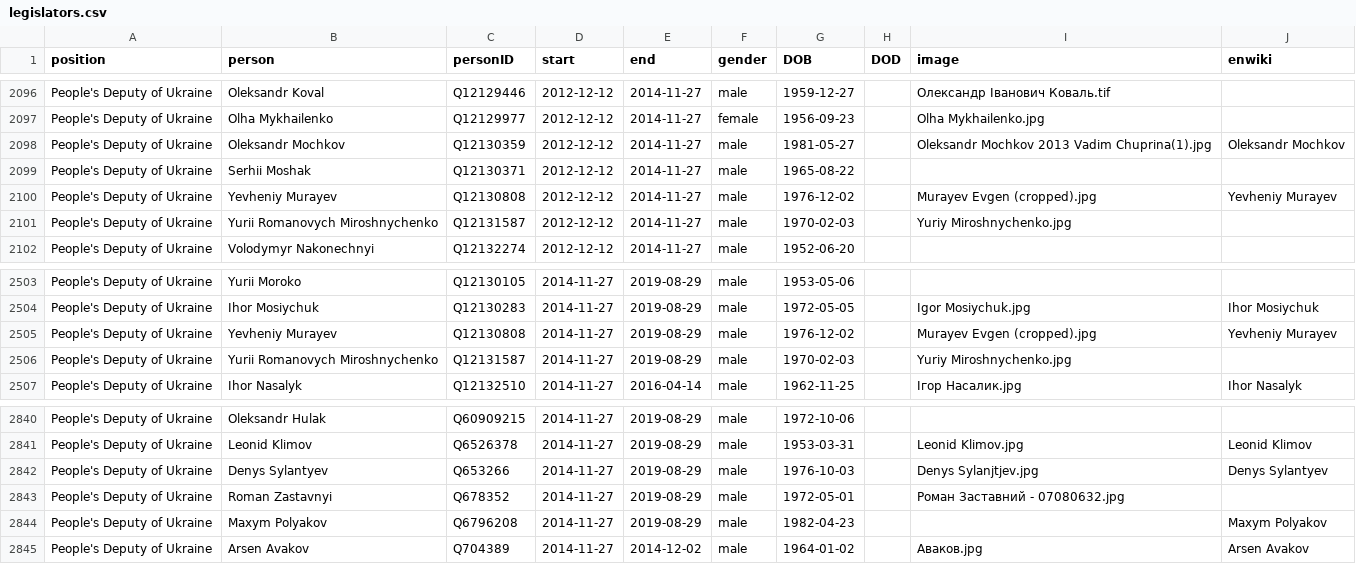
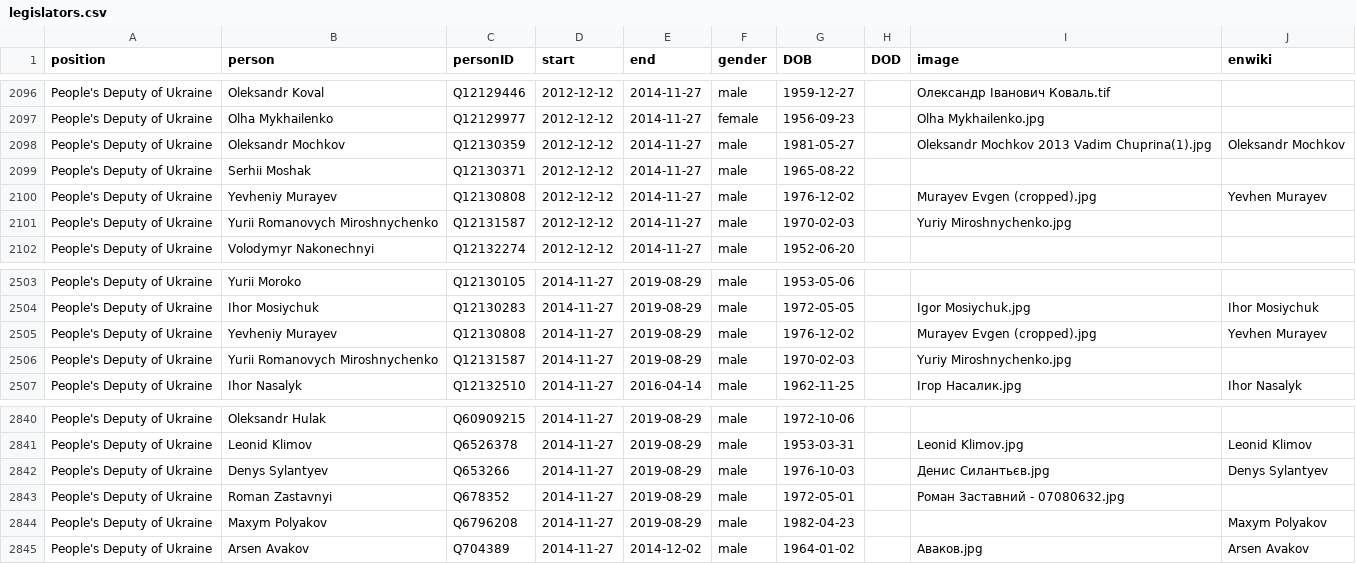
Before and after one commit to every-politician-scrapers/ukraine-cabinet, a CSV file: html/legislators.csv, drawn as a sheet; only a part is shown, gaps mark what is left out.

Commit message:
PCB update

```diff
--- a/html/legislators.csv
+++ b/html/legislators.csv
@@ -2099,3 +2099,3 @@ People's Deputy of Ukraine,Oleksandr Mochkov,Q12130359,2012-12-12,2014-11-27,mal
 People's Deputy of Ukraine,Serhii Moshak,Q12130371,2012-12-12,2014-11-27,male,1965-08-22,,,
-People's Deputy of Ukraine,Yevheniy Murayev,Q12130808,2012-12-12,2014-11-27,male,1976-12-02,,Murayev Evgen (cropped).jpg,Yevheniy Murayev
+People's Deputy of Ukraine,Yevheniy Murayev,Q12130808,2012-12-12,2014-11-27,male,1976-12-02,,Murayev Evgen (cropped).jpg,Yevhen Murayev
 People's Deputy of Ukraine,Yurii Romanovych Miroshnychenko,Q12131587,2012-12-12,2014-11-27,male,1970-02-03,,Yuriy Miroshnychenko.jpg,
@@ -2504,3 +2504,3 @@ People's Deputy of Ukraine,Yurii Moroko,Q12130105,2014-11-27,2019-08-29,male,195
 People's Deputy of Ukraine,Ihor Mosiychuk,Q12130283,2014-11-27,2019-08-29,male,1972-05-05,,Igor Mosiychuk.jpg,Ihor Mosiychuk
-People's Deputy of Ukraine,Yevheniy Murayev,Q12130808,2014-11-27,2019-08-29,male,1976-12-02,,Murayev Evgen (cropped).jpg,Yevheniy Murayev
+People's Deputy of Ukraine,Yevheniy Murayev,Q12130808,2014-11-27,2019-08-29,male,1976-12-02,,Murayev Evgen (cropped).jpg,Yevhen Murayev
 People's Deputy of Ukraine,Yurii Romanovych Miroshnychenko,Q12131587,2014-11-27,2019-08-29,male,1970-02-03,,Yuriy Miroshnychenko.jpg,
@@ -2841,3 +2841,3 @@ People's Deputy of Ukraine,Oleksandr Hulak,Q60909215,2014-11-27,2019-08-29,male,
 People's Deputy of Ukraine,Leonid Klimov,Q6526378,2014-11-27,2019-08-29,male,1953-03-31,,Leonid Klimov.jpg,Leonid Klimov
-People's Deputy of Ukraine,Denys Sylantyev,Q653266,2014-11-27,2019-08-29,male,1976-10-03,,Denys Sylanjtjev.jpg,Denys Sylantyev
+People's Deputy of Ukraine,Denys Sylantyev,Q653266,2014-11-27,2019-08-29,male,1976-10-03,,Денис Силантьєв.jpg,Denys Sylantyev
 People's Deputy of Ukraine,Roman Zastavnyi,Q678352,2014-11-27,2019-08-29,male,1972-05-01,,Роман Заставний - 07080632.jpg,
```
